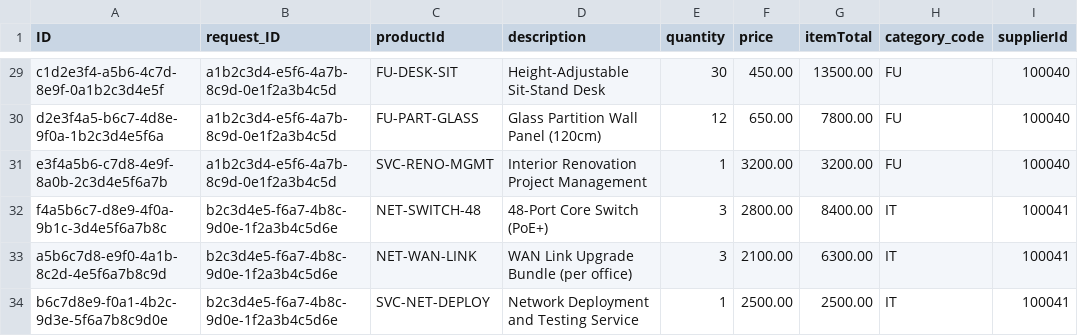
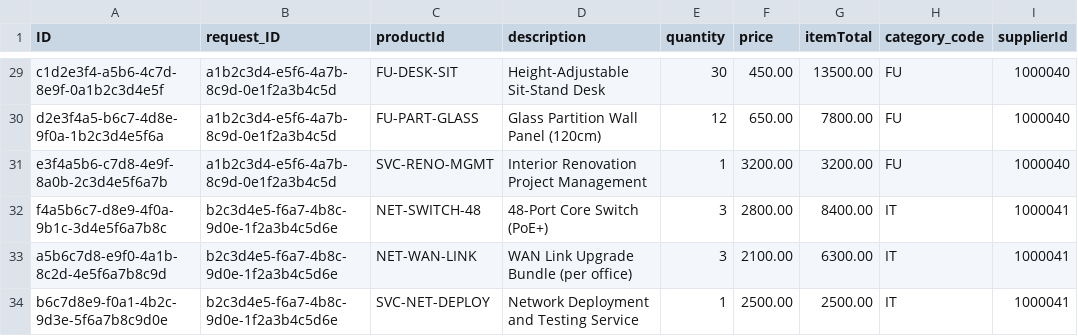
Before and after one commit to wojsek-sek/RequestApp, a CSV file: db/data/capmap.db-Items.csv, drawn as a sheet; only a part is shown, gaps mark what is left out; the diff covers the shown part only; the diff names each change by its address in the sheet, - before the commit and + after, or states it on an @@ line.

```diff
--- a/db/data/capmap.db-Items.csv
+++ b/db/data/capmap.db-Items.csv
-I29:I31 (supplierId): 100040
+I29:I31 (supplierId): 1000040
-I32:I34 (supplierId): 100041
+I32:I34 (supplierId): 1000041
```
Also changed, not shown: 27 edited cells elsewhere in this file, 10 other files.
